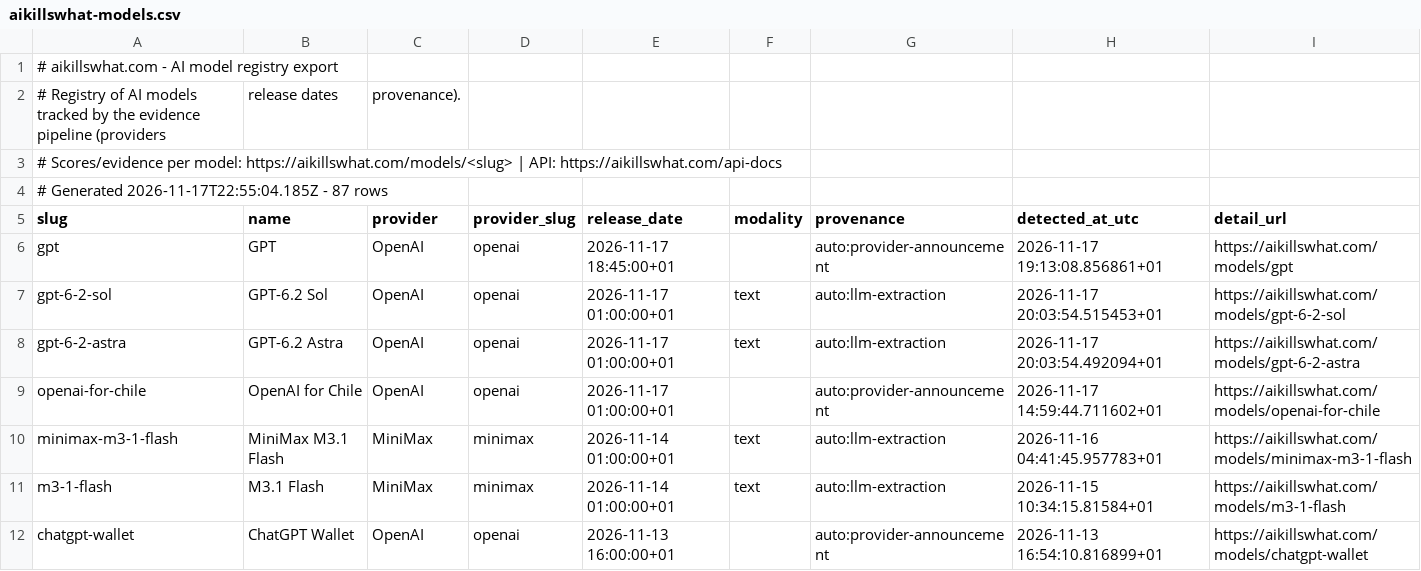
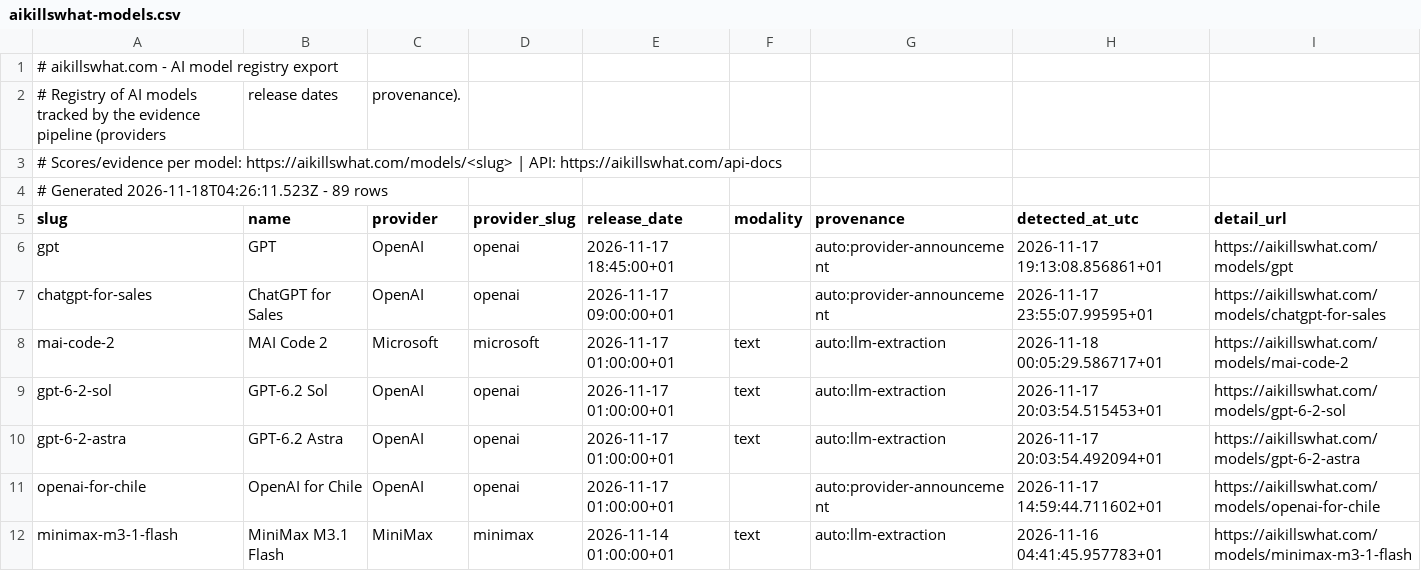
Before and after one commit to Aboodseada1/ai-exposure-dataset, a CSV file: data/aikillswhat-models.csv, drawn as a sheet; only a part is shown; the shorter side is filled out with more unchanged rows.

```diff
--- a/data/aikillswhat-models.csv
+++ b/data/aikillswhat-models.csv
@@ -3,5 +3,7 @@
 # Scores/evidence per model: https://aikillswhat.com/models/<slug> | API: https://aikillswhat.com/api-docs
-# Generated 2026-11-17T22:55:04.185Z - 87 rows
+# Generated 2026-11-18T04:26:11.523Z - 89 rows
 slug,name,provider,provider_slug,release_date,modality,provenance,detected_at_utc,detail_url
 gpt,GPT,OpenAI,openai,2026-11-17 18:45:00+01,,auto:provider-announcement,2026-11-17 19:13:08.856861+01,https://aikillswhat.com/models/gpt
+chatgpt-for-sales,ChatGPT for Sales,OpenAI,openai,2026-11-17 09:00:00+01,,auto:provider-announcement,2026-11-17 23:55:07.99595+01,https://aikillswhat.com/models/chatgpt-for-sales
+mai-code-2,MAI Code 2,Microsoft,microsoft,2026-11-17 01:00:00+01,text,auto:llm-extraction,2026-11-18 00:05:29.586717+01,https://aikillswhat.com/models/mai-code-2
 gpt-6-2-sol,GPT-6.2 Sol,OpenAI,openai,2026-11-17 01:00:00+01,text,auto:llm-extraction,2026-11-17 20:03:54.515453+01,https://aikillswhat.com/models/gpt-6-2-sol
```
Also changed, not shown: data/aikillswhat-occupations.csv.
